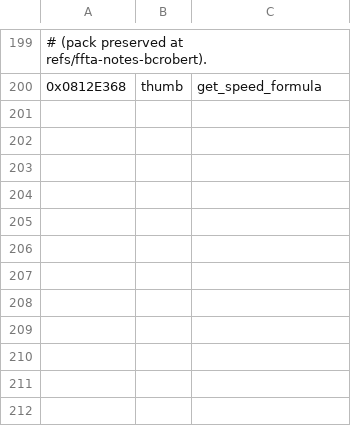
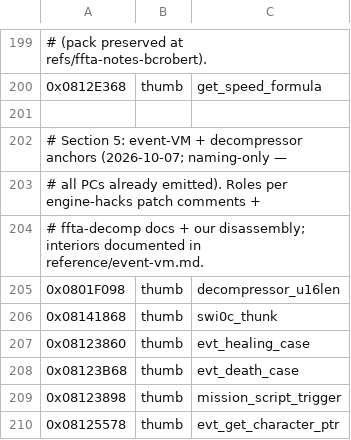
Before and after one commit to james2doyle/ffta-recomp, a TSV file: symbols/ffta_symbols.tsv, drawn as a sheet; only a part is shown, gaps mark what is left out; the diff names each change by its address in the sheet, - before the commit and + after, or states it on an @@ line.

Commit message:
Annotation pass 6: event-VM anchors + decompressor entry; FAQ 26118 mine closed
reference/event-vm.md (script storage, VM register roles, verified anchor
table, decompressor family); six name-only symbol rows (section 5); the
decompressor's real entry is 0x0801F098 (0x0801F100 = interior), SWI 0x0C
thunk 0x08141868; 26118 contains only encrypted CodeBreaker pairs.
Cycle PASS; attract hash byte-exact; strict G/K FULLY_STATIC.

```diff
--- a/symbols/ffta_symbols.tsv
+++ b/symbols/ffta_symbols.tsv
+row 201: (empty)
+row 202: # Section 5: event-VM + decompressor anchors (2026-10-07; naming-only —
+row 203: # all PCs already emitted). Roles per engine-hacks patch comments +
+row 204: # ffta-decomp docs + our disassembly; interiors documented in reference/event-vm.md.
+row 205: 0x0801F098 | thumb | decompressor_u16len
+row 206: 0x08141868 | thumb | swi0c_thunk
+row 207: 0x08123860 | thumb | evt_healing_case
+row 208: 0x08123B68 | thumb | evt_death_case
+row 209: 0x08123898 | thumb | mission_script_trigger
+row 210: 0x08125578 | thumb | evt_get_character_ptr
```
Also changed, not shown: 4 other files.
